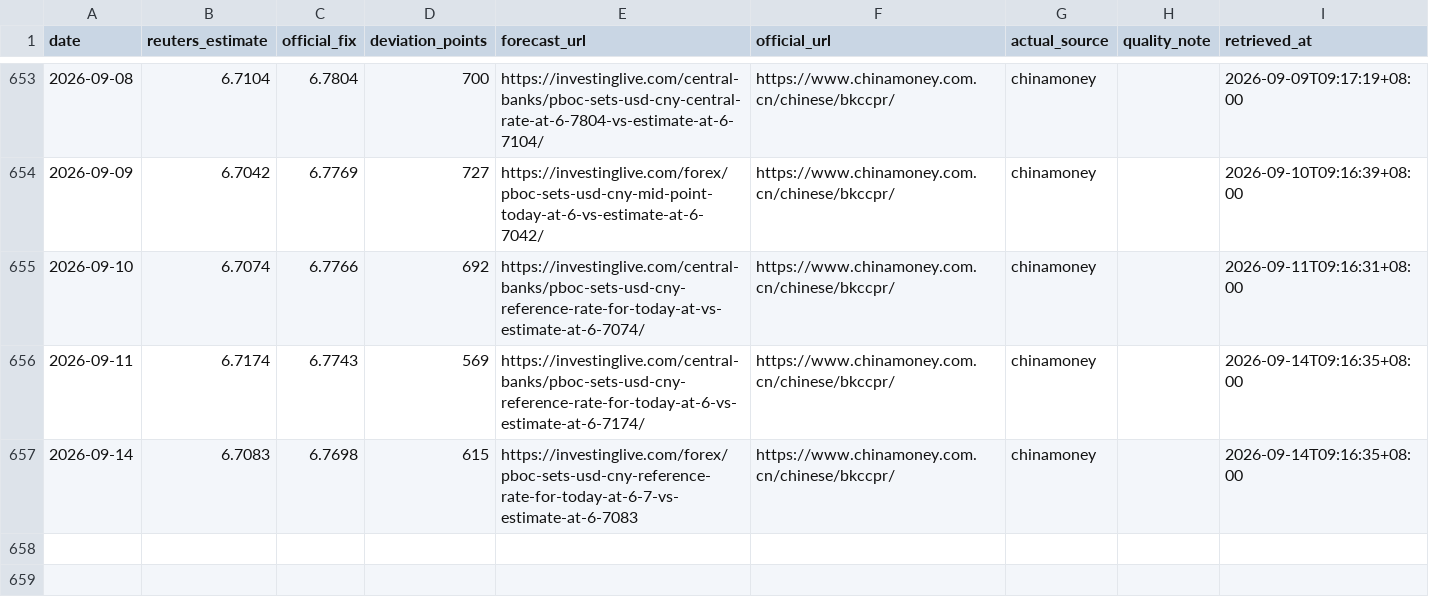
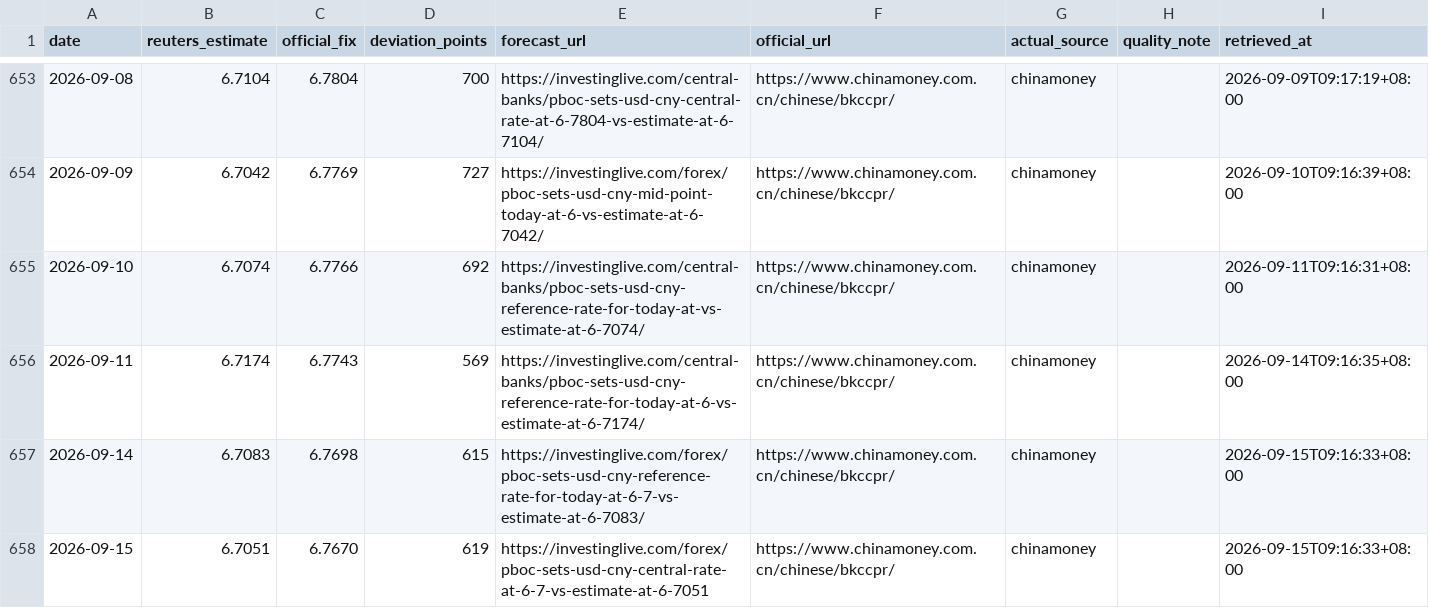
Before and after one commit to ttppdavy/-pboc-fixing-tracker, a CSV file: data/pboc_fixing.csv, drawn as a sheet; only a part is shown, gaps mark what is left out.

```diff
--- a/data/pboc_fixing.csv
+++ b/data/pboc_fixing.csv
@@ -656,2 +656,3 @@ date,reuters_estimate,official_fix,deviation_points,forecast_url,official_url,ac
 2026-09-11,6.7174,6.7743,569,https://investinglive.com/central-banks/pboc-sets-usd-cny-reference-rate-for-today-at-6-vs-estimate-at-6-7174/,https://www.chinamoney.com.cn/chinese/bkccpr/,chinamoney,,2026-09-14T09:16:35+08:00
-2026-09-14,6.7083,6.7698,615,https://investinglive.com/forex/pboc-sets-usd-cny-reference-rate-for-today-at-6-7-vs-estimate-at-6-7083,https://www.chinamoney.com.cn/chinese/bkccpr/,chinamoney,,2026-09-14T09:16:35+08:00
+2026-09-14,6.7083,6.7698,615,https://investinglive.com/forex/pboc-sets-usd-cny-reference-rate-for-today-at-6-7-vs-estimate-at-6-7083/,https://www.chinamoney.com.cn/chinese/bkccpr/,chinamoney,,2026-09-15T09:16:33+08:00
+2026-09-15,6.7051,6.7670,619,https://investinglive.com/forex/pboc-sets-usd-cny-central-rate-at-6-7-vs-estimate-at-6-7051,https://www.chinamoney.com.cn/chinese/bkccpr/,chinamoney,,2026-09-15T09:16:33+08:00
```
Also changed, not shown: 2 other files.
